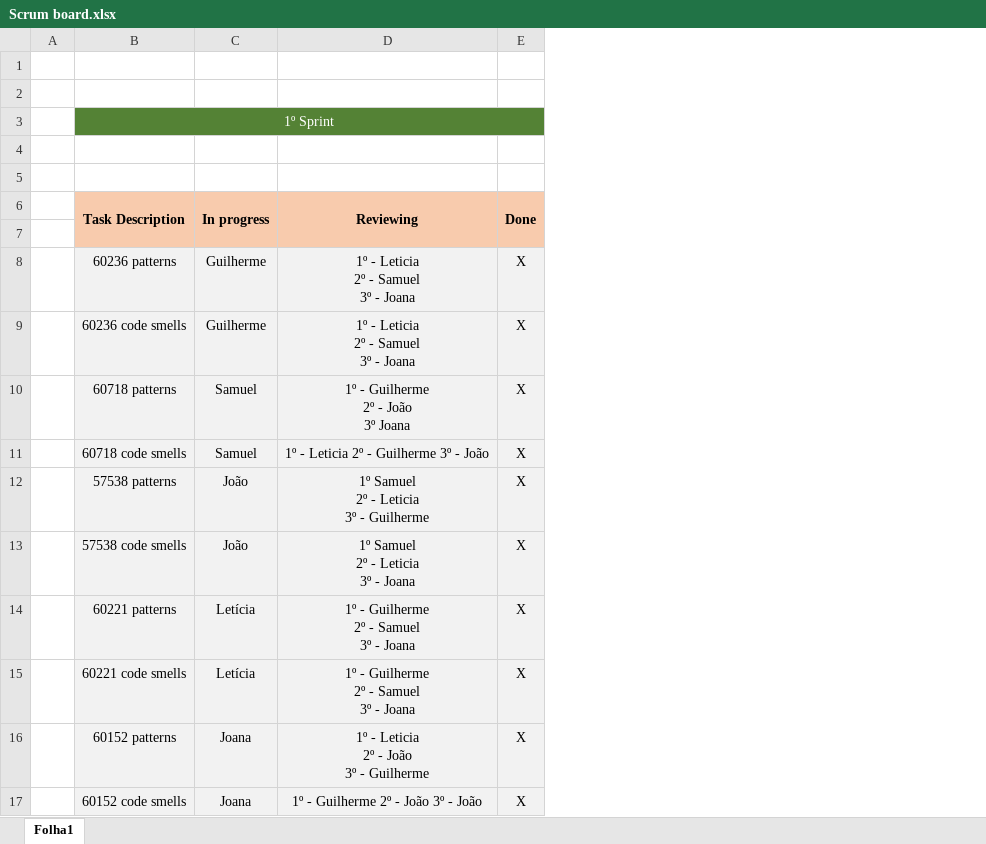
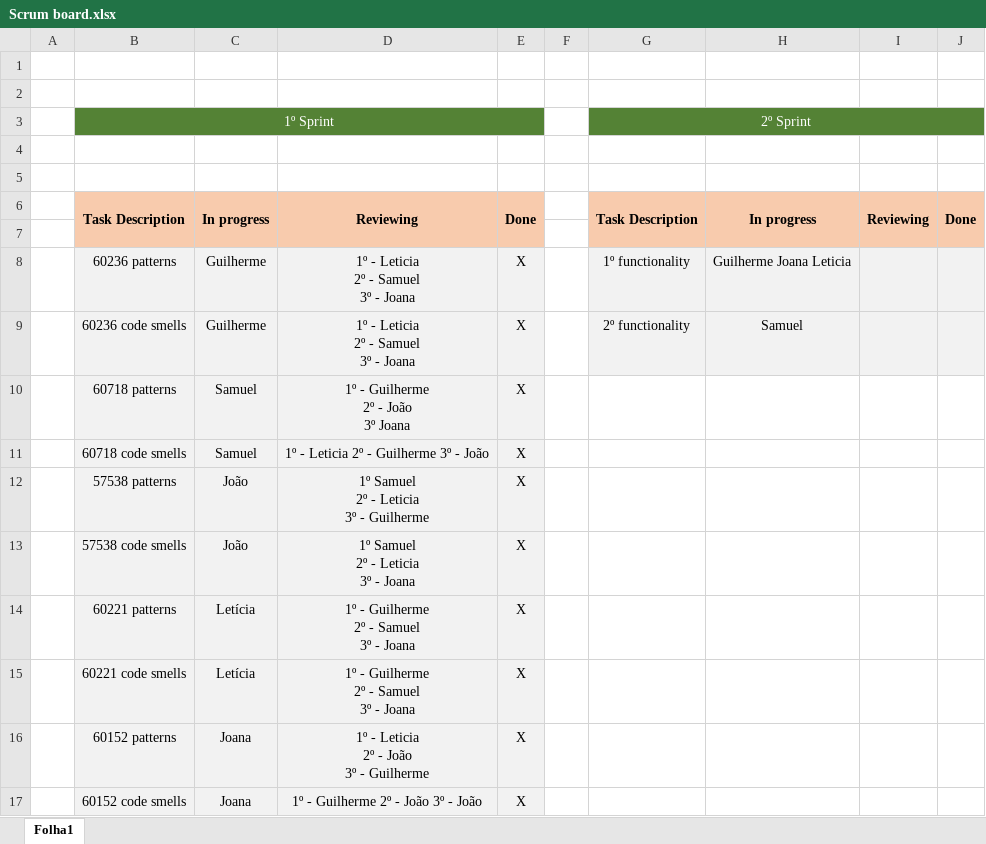
Before and after one commit to GuilhermePocas/ES_gantProject, an Excel workbook: Scrum/Scrum board.xlsx, sheet Folha1, drawn as a sheet; values as stored, in another font and other column widths than the file's, no borders; the diff names each change by its address in the sheet, - before the commit and + after, or states it on an @@ line.

Commit message:
Updated files. New Sprint has started!

```diff
--- a/Scrum/Scrum board.xlsx (sheet Folha1)
+++ b/Scrum/Scrum board.xlsx (sheet Folha1)
+column F, empty
+column G, rows 3-9: 2º Sprint |  |  | Task Description |  | 1º functionality | 2º functionality
+column H, rows 6-9: In progress |  | Guilherme Joana Leticia | Samuel
+column I, row 6: Reviewing
+column J, row 6: Done
```
Also changed, not shown: Scrum/phase 2/Sprint 2/Sprint Backlog.xlsx, 3 other files.
